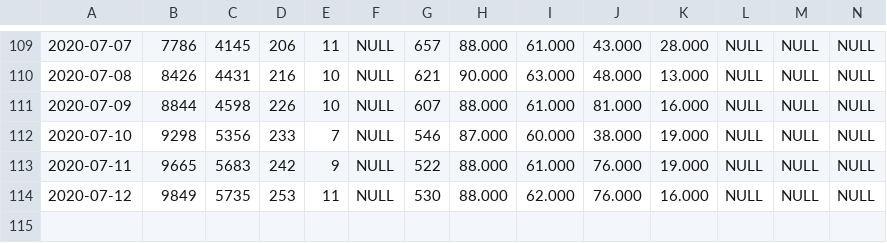
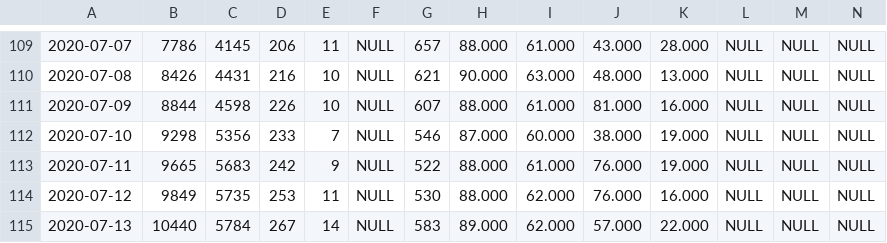
Before and after one commit to Mcamilo/covid19-puc-dashboard, a CSV file: Covid_data/Tabela_dados_covid.csv, drawn as a sheet; only a part is shown, gaps mark what is left out; rows hold the shown columns only; the diff names each change by its address in the sheet, - before the commit and + after, or states it on an @@ line.

```diff
--- a/Covid_data/Tabela_dados_covid.csv
+++ b/Covid_data/Tabela_dados_covid.csv
+row 115: 2020-07-13 | 10440 | 5784 | 267 | 14 | NULL | 583 | 89.000 | 62.000 | 57.000 | 22.000 | NULL | NULL | NULL
```
Also changed, not shown: Covid_data/Tabela_dados_covid_forecast.csv, Covid_data/Tabela_metricas_covid.csv.
